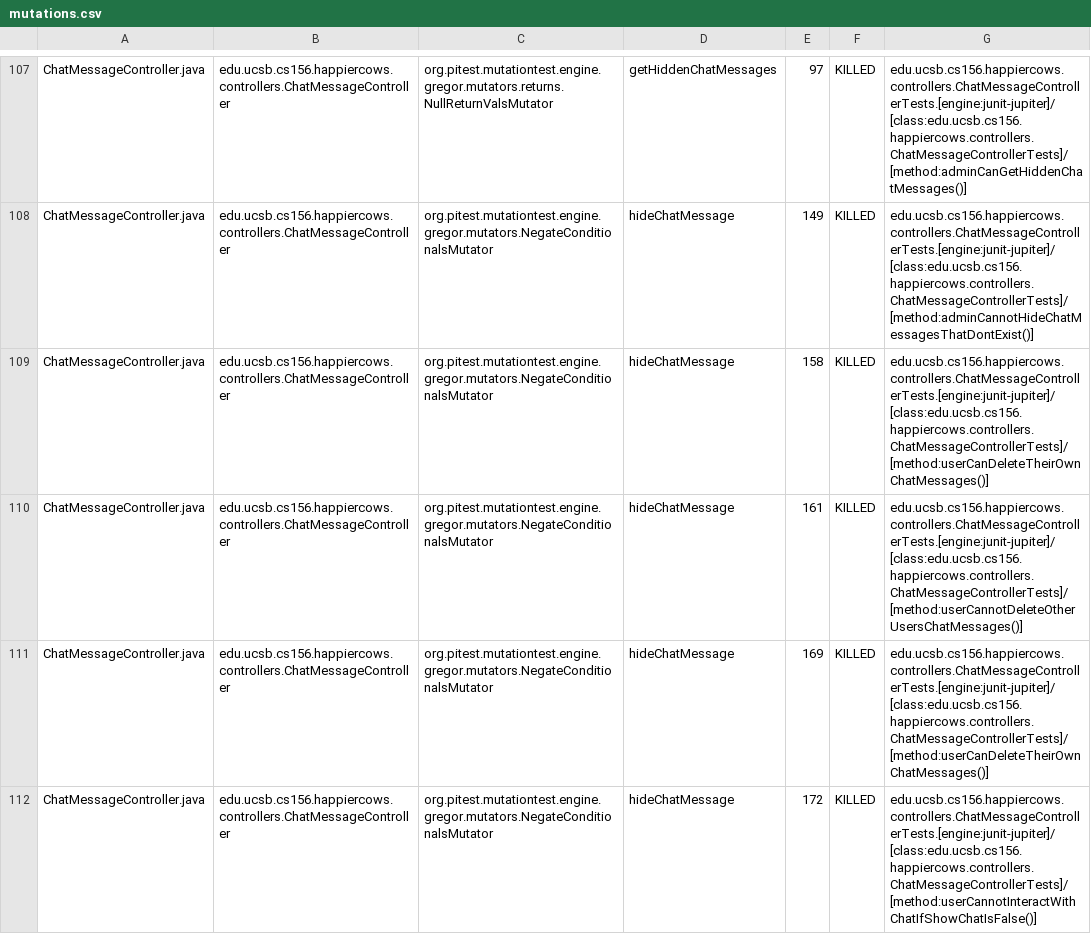
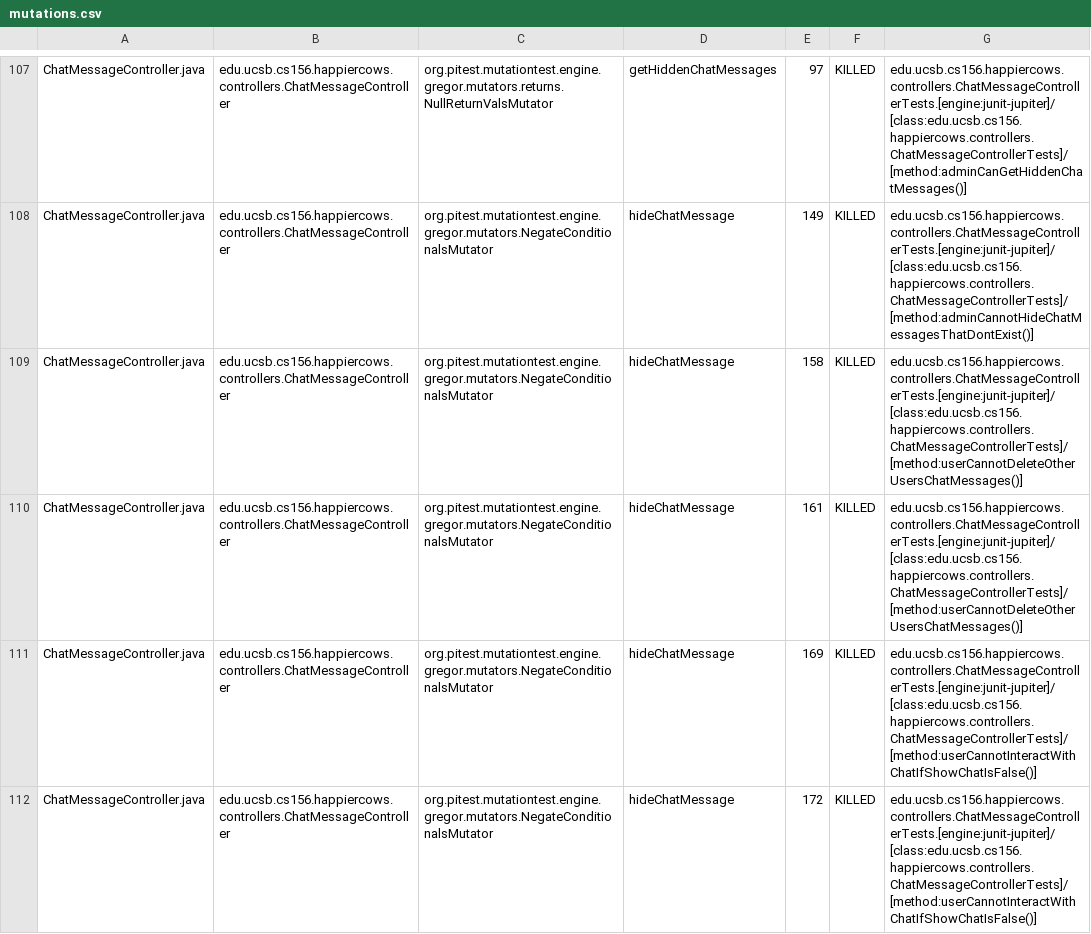
Before and after one commit to ucsb-cs156-w24/proj-happycows-w24-4pm-2, a CSV file: prs/36/pitest/mutations.csv, drawn as a sheet; only a part is shown, gaps mark what is left out; the diff covers the shown part only.

Commit message:
Deploying to gh-pages from @ ucsb-cs156-w24/proj-happy-cows-w24-4pm-2@619f258588a0ad401b61155ab5394c71c329092a 🚀

```diff
--- a/prs/36/pitest/mutations.csv
+++ b/prs/36/pitest/mutations.csv
@@ -108,5 +108,5 @@ ChatMessageController.java,edu.ucsb.cs156.happiercows.controllers.ChatMessageCon
 ChatMessageController.java,edu.ucsb.cs156.happiercows.controllers.ChatMessageController,org.pitest.mutationtest.engine.gregor.mutators.NegateConditionalsMutator,hideChatMessage,149,KILLED,edu.ucsb.cs156.happiercows.controllers.ChatMessageControllerTests.[engine:junit-jupiter]/[class:edu.ucsb.cs156.happiercows.controllers.ChatMessageControllerTests]/[method:adminCannotHideChatMessagesThatDontExist()]
-ChatMessageController.java,edu.ucsb.cs156.happiercows.controllers.ChatMessageController,org.pitest.mutationtest.engine.gregor.mutators.NegateConditionalsMutator,hideChatMessage,158,KILLED,edu.ucsb.cs156.happiercows.controllers.ChatMessageControllerTests.[engine:junit-jupiter]/[class:edu.ucsb.cs156.happiercows.controllers.ChatMessageControllerTests]/[method:userCanDeleteTheirOwnChatMessages()]
+ChatMessageController.java,edu.ucsb.cs156.happiercows.controllers.ChatMessageController,org.pitest.mutationtest.engine.gregor.mutators.NegateConditionalsMutator,hideChatMessage,158,KILLED,edu.ucsb.cs156.happiercows.controllers.ChatMessageControllerTests.[engine:junit-jupiter]/[class:edu.ucsb.cs156.happiercows.controllers.ChatMessageControllerTests]/[method:userCannotDeleteOtherUsersChatMessages()]
 ChatMessageController.java,edu.ucsb.cs156.happiercows.controllers.ChatMessageController,org.pitest.mutationtest.engine.gregor.mutators.NegateConditionalsMutator,hideChatMessage,161,KILLED,edu.ucsb.cs156.happiercows.controllers.ChatMessageControllerTests.[engine:junit-jupiter]/[class:edu.ucsb.cs156.happiercows.controllers.ChatMessageControllerTests]/[method:userCannotDeleteOtherUsersChatMessages()]
-ChatMessageController.java,edu.ucsb.cs156.happiercows.controllers.ChatMessageController,org.pitest.mutationtest.engine.gregor.mutators.NegateConditionalsMutator,hideChatMessage,169,KILLED,edu.ucsb.cs156.happiercows.controllers.ChatMessageControllerTests.[engine:junit-jupiter]/[class:edu.ucsb.cs156.happiercows.controllers.ChatMessageControllerTests]/[method:userCanDeleteTheirOwnChatMessages()]
+ChatMessageController.java,edu.ucsb.cs156.happiercows.controllers.ChatMessageController,org.pitest.mutationtest.engine.gregor.mutators.NegateConditionalsMutator,hideChatMessage,169,KILLED,edu.ucsb.cs156.happiercows.controllers.ChatMessageControllerTests.[engine:junit-jupiter]/[class:edu.ucsb.cs156.happiercows.controllers.ChatMessageControllerTests]/[method:userCannotInteractWithChatIfShowChatIsFalse()]
 ChatMessageController.java,edu.ucsb.cs156.happiercows.controllers.ChatMessageController,org.pitest.mutationtest.engine.gregor.mutators.NegateConditionalsMutator,hideChatMessage,172,KILLED,edu.ucsb.cs156.happiercows.controllers.ChatMessageControllerTests.[engine:junit-jupiter]/[class:edu.ucsb.cs156.happiercows.controllers.ChatMessageControllerTests]/[method:userCannotInteractWithChatIfShowChatIsFalse()]
```
Also changed, not shown: 30 edited cells elsewhere in this file, 47 other files.
